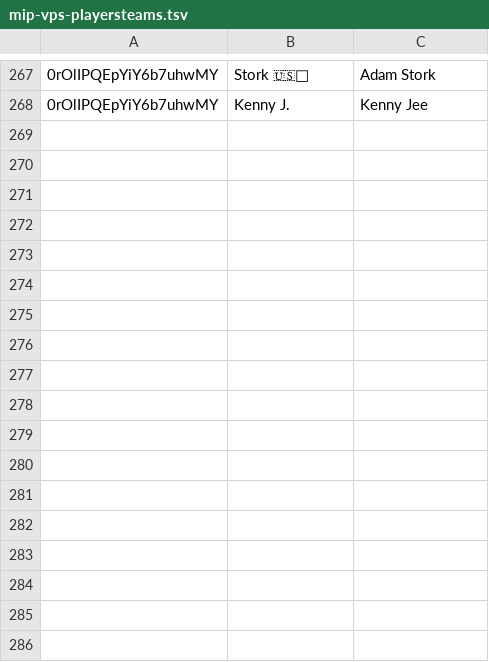
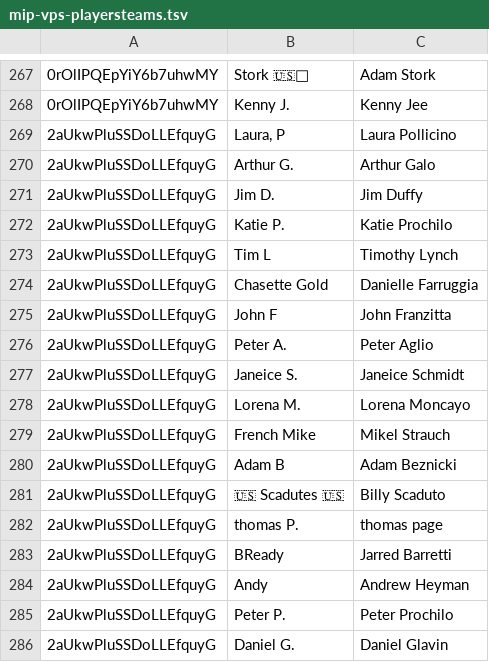
Before and after one commit to jaycolapinto-cyber/mip-stat-room, a TSV file: importer/live/scoreholio-roster/mip-vps-playersteams.tsv, drawn as a sheet; only a part is shown, gaps mark what is left out; the diff names each change by its address in the sheet, - before the commit and + after, or states it on an @@ line.

Commit message:
Add Oct 29 league night from Scoreholio (+49 games)
From the VPS updater (nightly run 20261030T031501Z).

```diff
--- a/importer/live/scoreholio-roster/mip-vps-playersteams.tsv
+++ b/importer/live/scoreholio-roster/mip-vps-playersteams.tsv
+row 269: 2aUkwPluSSDoLLEfquyG | Laura, P | Laura Pollicino
+row 270: 2aUkwPluSSDoLLEfquyG | Arthur G. | Arthur Galo
+row 271: 2aUkwPluSSDoLLEfquyG | Jim D. | Jim Duffy
+row 272: 2aUkwPluSSDoLLEfquyG | Katie P. | Katie Prochilo
+row 273: 2aUkwPluSSDoLLEfquyG | Tim L | Timothy Lynch
+row 274: 2aUkwPluSSDoLLEfquyG | Chasette Gold | Danielle Farruggia
+row 275: 2aUkwPluSSDoLLEfquyG | John F | John Franzitta
+row 276: 2aUkwPluSSDoLLEfquyG | Peter A. | Peter Aglio
+row 277: 2aUkwPluSSDoLLEfquyG | Janeice S. | Janeice Schmidt
+row 278: 2aUkwPluSSDoLLEfquyG | Lorena M. | Lorena Moncayo
+row 279: 2aUkwPluSSDoLLEfquyG | French Mike | Mikel Strauch
+row 280: 2aUkwPluSSDoLLEfquyG | Adam B | Adam Beznicki
+row 281: 2aUkwPluSSDoLLEfquyG | 🇺🇸 Scadutes 🇺🇸 | Billy Scaduto
+row 282: 2aUkwPluSSDoLLEfquyG | thomas P. | thomas page
+row 283: 2aUkwPluSSDoLLEfquyG | BReady | Jarred Barretti
+row 284: 2aUkwPluSSDoLLEfquyG | Andy | Andrew Heyman
+row 285: 2aUkwPluSSDoLLEfquyG | Peter P. | Peter Prochilo
+row 286: 2aUkwPluSSDoLLEfquyG | Daniel G. | Daniel Glavin
```
Also changed, not shown: 3 other files.
